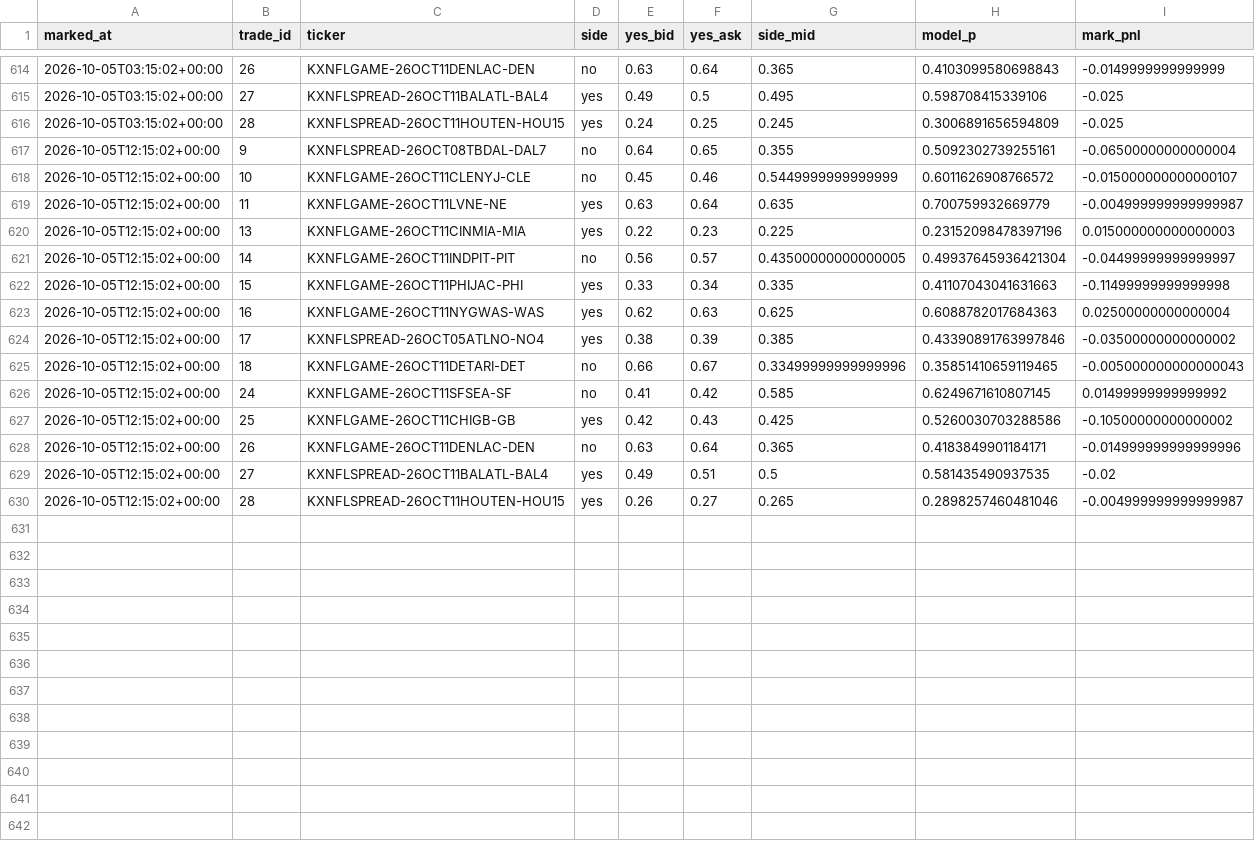
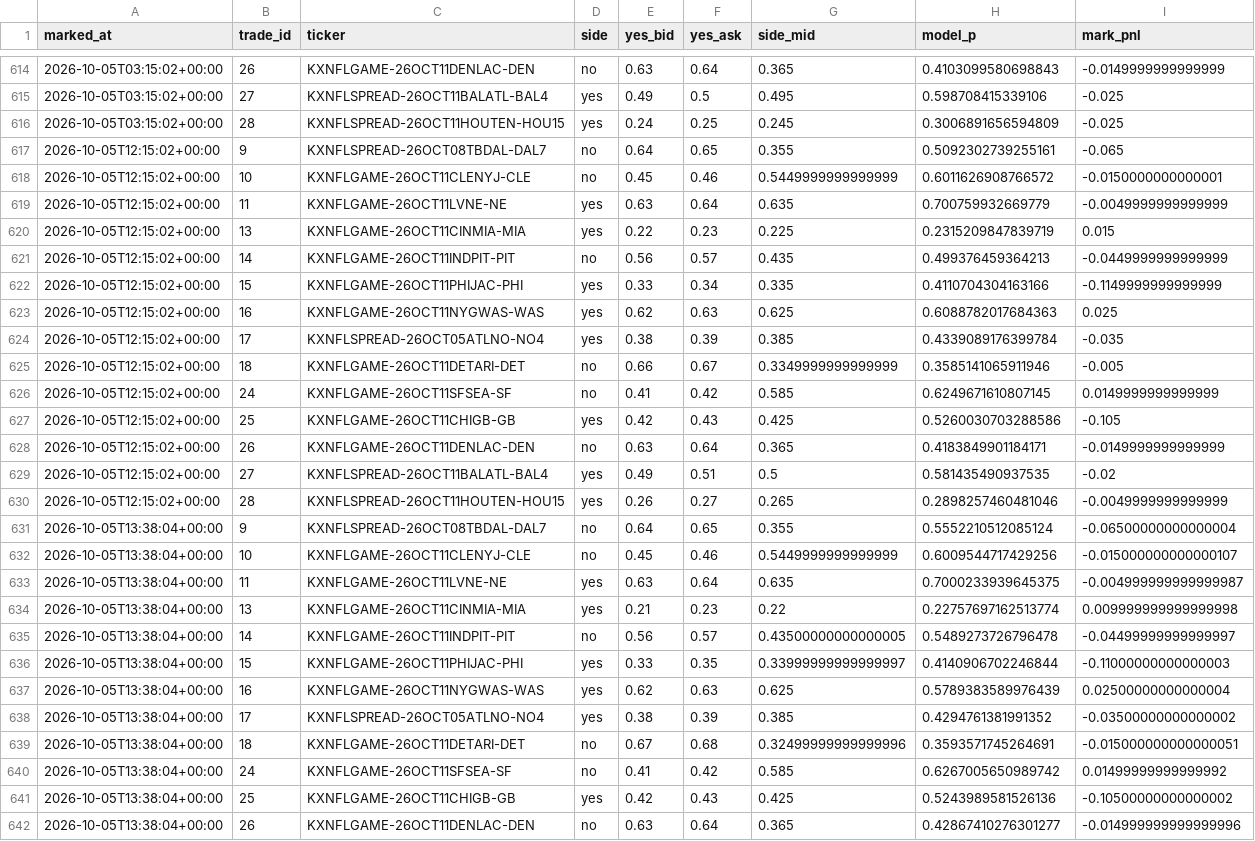
Before and after one commit to mastayb/nfl-power-rankings, a CSV file: data/paper/game_marks.csv, drawn as a sheet; only a part is shown, gaps mark what is left out; the diff covers the shown part only.

Commit message:
daily: snapshot 20261005T133003Z (16 open futures paper trades)

```diff
--- a/data/paper/game_marks.csv
+++ b/data/paper/game_marks.csv
@@ -616,15 +616,27 @@ marked_at,trade_id,ticker,side,yes_bid,yes_ask,side_mid,model_p,mark_pnl
 2026-10-05T03:15:02+00:00,28,KXNFLSPREAD-26OCT11HOUTEN-HOU15,yes,0.24,0.25,0.245,0.3006891656594809,-0.025
-2026-10-05T12:15:02+00:00,9,KXNFLSPREAD-26OCT08TBDAL-DAL7,no,0.64,0.65,0.355,0.5092302739255161,-0.06500000000000004
-2026-10-05T12:15:02+00:00,10,KXNFLGAME-26OCT11CLENYJ-CLE,no,0.45,0.46,0.5449999999999999,0.6011626908766572,-0.015000000000000107
-2026-10-05T12:15:02+00:00,11,KXNFLGAME-26OCT11LVNE-NE,yes,0.63,0.64,0.635,0.700759932669779,-0.004999999999999987
-2026-10-05T12:15:02+00:00,13,KXNFLGAME-26OCT11CINMIA-MIA,yes,0.22,0.23,0.225,0.23152098478397196,0.015000000000000003
-2026-10-05T12:15:02+00:00,14,KXNFLGAME-26OCT11INDPIT-PIT,no,0.56,0.57,0.43500000000000005,0.49937645936421304,-0.04499999999999997
-2026-10-05T12:15:02+00:00,15,KXNFLGAME-26OCT11PHIJAC-PHI,yes,0.33,0.34,0.335,0.41107043041631663,-0.11499999999999998
-2026-10-05T12:15:02+00:00,16,KXNFLGAME-26OCT11NYGWAS-WAS,yes,0.62,0.63,0.625,0.6088782017684363,0.02500000000000004
-2026-10-05T12:15:02+00:00,17,KXNFLSPREAD-26OCT05ATLNO-NO4,yes,0.38,0.39,0.385,0.43390891763997846,-0.03500000000000002
-2026-10-05T12:15:02+00:00,18,KXNFLGAME-26OCT11DETARI-DET,no,0.66,0.67,0.33499999999999996,0.35851410659119465,-0.005000000000000043
-2026-10-05T12:15:02+00:00,24,KXNFLGAME-26OCT11SFSEA-SF,no,0.41,0.42,0.585,0.6249671610807145,0.01499999999999992
-2026-10-05T12:15:02+00:00,25,KXNFLGAME-26OCT11CHIGB-GB,yes,0.42,0.43,0.425,0.5260030703288586,-0.10500000000000002
-2026-10-05T12:15:02+00:00,26,KXNFLGAME-26OCT11DENLAC-DEN,no,0.63,0.64,0.365,0.4183849901184171,-0.014999999999999996
+2026-10-05T12:15:02+00:00,9,KXNFLSPREAD-26OCT08TBDAL-DAL7,no,0.64,0.65,0.355,0.5092302739255161,-0.065
+2026-10-05T12:15:02+00:00,10,KXNFLGAME-26OCT11CLENYJ-CLE,no,0.45,0.46,0.5449999999999999,0.6011626908766572,-0.0150000000000001
+2026-10-05T12:15:02+00:00,11,KXNFLGAME-26OCT11LVNE-NE,yes,0.63,0.64,0.635,0.700759932669779,-0.0049999999999999
+2026-10-05T12:15:02+00:00,13,KXNFLGAME-26OCT11CINMIA-MIA,yes,0.22,0.23,0.225,0.2315209847839719,0.015
+2026-10-05T12:15:02+00:00,14,KXNFLGAME-26OCT11INDPIT-PIT,no,0.56,0.57,0.435,0.499376459364213,-0.0449999999999999
+2026-10-05T12:15:02+00:00,15,KXNFLGAME-26OCT11PHIJAC-PHI,yes,0.33,0.34,0.335,0.4110704304163166,-0.1149999999999999
+2026-10-05T12:15:02+00:00,16,KXNFLGAME-26OCT11NYGWAS-WAS,yes,0.62,0.63,0.625,0.6088782017684363,0.025
+2026-10-05T12:15:02+00:00,17,KXNFLSPREAD-26OCT05ATLNO-NO4,yes,0.38,0.39,0.385,0.4339089176399784,-0.035
+2026-10-05T12:15:02+00:00,18,KXNFLGAME-26OCT11DETARI-DET,no,0.66,0.67,0.3349999999999999,0.3585141065911946,-0.005
+2026-10-05T12:15:02+00:00,24,KXNFLGAME-26OCT11SFSEA-SF,no,0.41,0.42,0.585,0.6249671610807145,0.0149999999999999
+2026-10-05T12:15:02+00:00,25,KXNFLGAME-26OCT11CHIGB-GB,yes,0.42,0.43,0.425,0.5260030703288586,-0.105
+2026-10-05T12:15:02+00:00,26,KXNFLGAME-26OCT11DENLAC-DEN,no,0.63,0.64,0.365,0.4183849901184171,-0.0149999999999999
 2026-10-05T12:15:02+00:00,27,KXNFLSPREAD-26OCT11BALATL-BAL4,yes,0.49,0.51,0.5,0.581435490937535,-0.02
-2026-10-05T12:15:02+00:00,28,KXNFLSPREAD-26OCT11HOUTEN-HOU15,yes,0.26,0.27,0.265,0.2898257460481046,-0.004999999999999987
+2026-10-05T12:15:02+00:00,28,KXNFLSPREAD-26OCT11HOUTEN-HOU15,yes,0.26,0.27,0.265,0.2898257460481046,-0.0049999999999999
+2026-10-05T13:38:04+00:00,9,KXNFLSPREAD-26OCT08TBDAL-DAL7,no,0.64,0.65,0.355,0.5552210512085124,-0.06500000000000004
+2026-10-05T13:38:04+00:00,10,KXNFLGAME-26OCT11CLENYJ-CLE,no,0.45,0.46,0.5449999999999999,0.6009544717429256,-0.015000000000000107
+2026-10-05T13:38:04+00:00,11,KXNFLGAME-26OCT11LVNE-NE,yes,0.63,0.64,0.635,0.7000233939645375,-0.004999999999999987
+2026-10-05T13:38:04+00:00,13,KXNFLGAME-26OCT11CINMIA-MIA,yes,0.21,0.23,0.22,0.22757697162513774,0.009999999999999998
+2026-10-05T13:38:04+00:00,14,KXNFLGAME-26OCT11INDPIT-PIT,no,0.56,0.57,0.43500000000000005,0.5489273726796478,-0.04499999999999997
+2026-10-05T13:38:04+00:00,15,KXNFLGAME-26OCT11PHIJAC-PHI,yes,0.33,0.35,0.33999999999999997,0.4140906702246844,-0.11000000000000003
+2026-10-05T13:38:04+00:00,16,KXNFLGAME-26OCT11NYGWAS-WAS,yes,0.62,0.63,0.625,0.5789383589976439,0.02500000000000004
+2026-10-05T13:38:04+00:00,17,KXNFLSPREAD-26OCT05ATLNO-NO4,yes,0.38,0.39,0.385,0.4294761381991352,-0.03500000000000002
+2026-10-05T13:38:04+00:00,18,KXNFLGAME-26OCT11DETARI-DET,no,0.67,0.68,0.32499999999999996,0.3593571745264691,-0.015000000000000051
+2026-10-05T13:38:04+00:00,24,KXNFLGAME-26OCT11SFSEA-SF,no,0.41,0.42,0.585,0.6267005650989742,0.01499999999999992
+2026-10-05T13:38:04+00:00,25,KXNFLGAME-26OCT11CHIGB-GB,yes,0.42,0.43,0.425,0.5243989581526136,-0.10500000000000002
+2026-10-05T13:38:04+00:00,26,KXNFLGAME-26OCT11DENLAC-DEN,no,0.63,0.64,0.365,0.42867410276301277,-0.014999999999999996
```
Also changed, not shown: 2 added rows elsewhere in this file, data/paper/game_trades.csv, data/paper/marks.csv, 6 other files.
